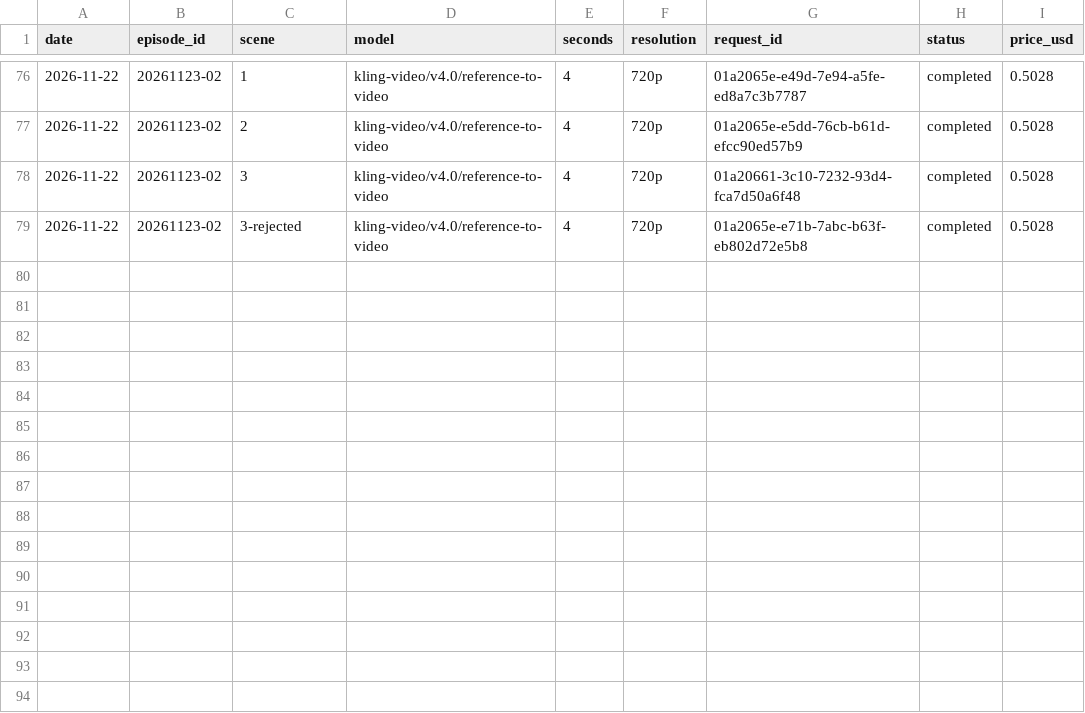
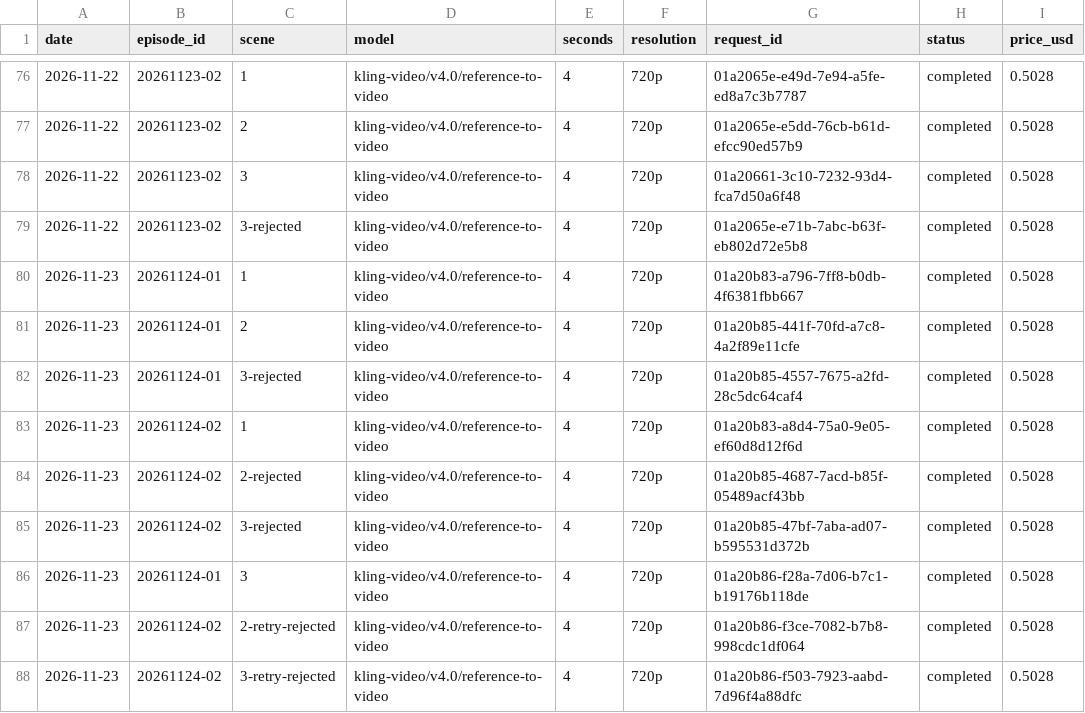
Before and after one commit to chloepark235711/croco-media, a CSV file: ledger/ledger.csv, drawn as a sheet; only a part is shown, gaps mark what is left out.

```diff
--- a/ledger/ledger.csv
+++ b/ledger/ledger.csv
@@ -79 +79,10 @@ date,episode_id,scene,model,seconds,resolution,request_id,status,price_usd
 2026-11-22,20261123-02,3-rejected,kling-video/v4.0/reference-to-video,4,720p,01a2065e-e71b-7abc-b63f-eb802d72e5b8,completed,0.5028
+2026-11-23,20261124-01,1,kling-video/v4.0/reference-to-video,4,720p,01a20b83-a796-7ff8-b0db-4f6381fbb667,completed,0.5028
+2026-11-23,20261124-01,2,kling-video/v4.0/reference-to-video,4,720p,01a20b85-441f-70fd-a7c8-4a2f89e11cfe,completed,0.5028
+2026-11-23,20261124-01,3-rejected,kling-video/v4.0/reference-to-video,4,720p,01a20b85-4557-7675-a2fd-28c5dc64caf4,completed,0.5028
+2026-11-23,20261124-02,1,kling-video/v4.0/reference-to-video,4,720p,01a20b83-a8d4-75a0-9e05-ef60d8d12f6d,completed,0.5028
+2026-11-23,20261124-02,2-rejected,kling-video/v4.0/reference-to-video,4,720p,01a20b85-4687-7acd-b85f-05489acf43bb,completed,0.5028
+2026-11-23,20261124-02,3-rejected,kling-video/v4.0/reference-to-video,4,720p,01a20b85-47bf-7aba-ad07-b595531d372b,completed,0.5028
+2026-11-23,20261124-01,3,kling-video/v4.0/reference-to-video,4,720p,01a20b86-f28a-7d06-b7c1-b19176b118de,completed,0.5028
+2026-11-23,20261124-02,2-retry-rejected,kling-video/v4.0/reference-to-video,4,720p,01a20b86-f3ce-7082-b7b8-998cdc1df064,completed,0.5028
+2026-11-23,20261124-02,3-retry-rejected,kling-video/v4.0/reference-to-video,4,720p,01a20b86-f503-7923-aabd-7d96f4a88dfc,completed,0.5028
```
Also changed, not shown: 15 other files.
